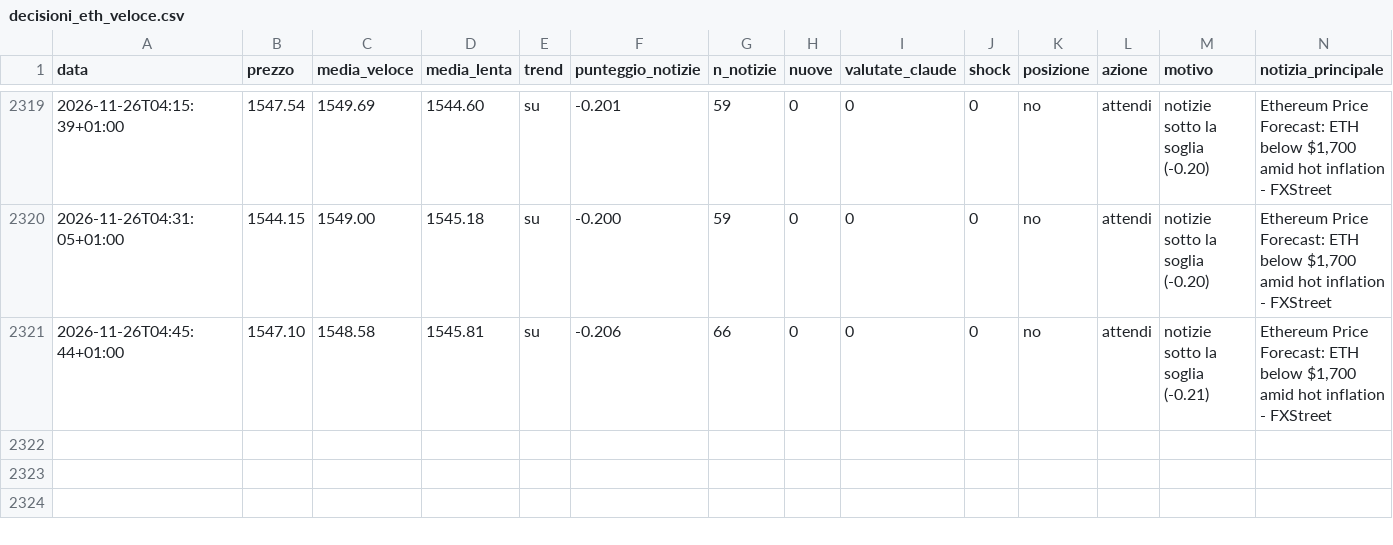
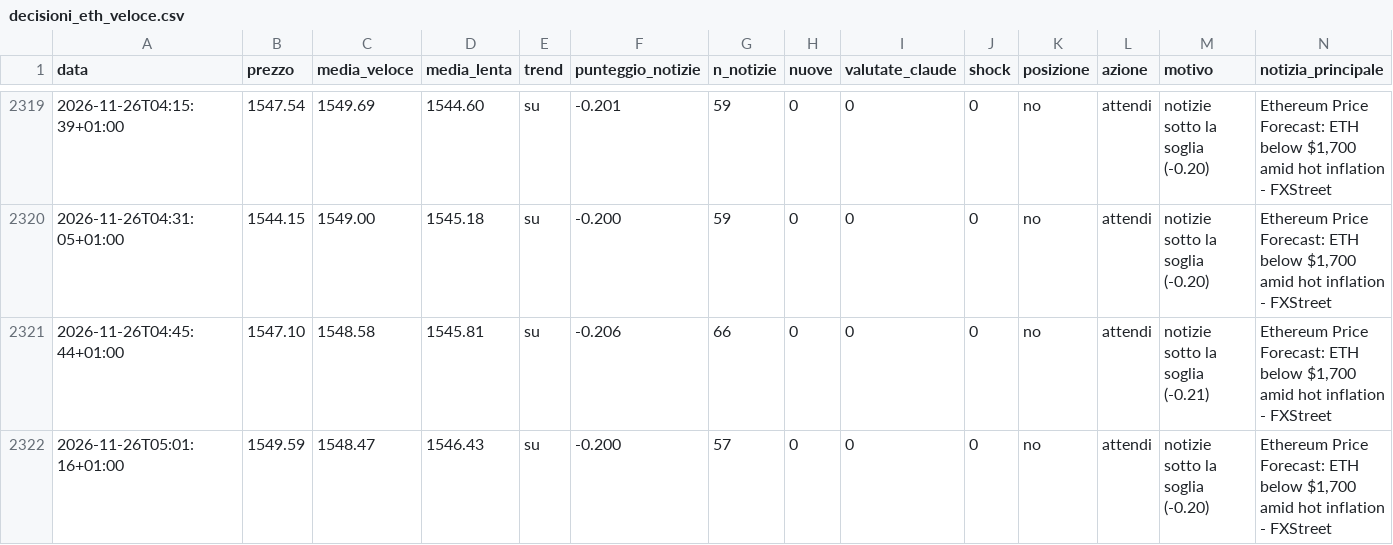
Before and after one commit to Van3d-max/sol-sentinel-, a CSV file: decisioni_eth_veloce.csv, drawn as a sheet; only a part is shown, gaps mark what is left out; rows hold the shown columns only; the diff names each change by its address in the sheet, - before the commit and + after, or states it on an @@ line.

```diff
--- a/decisioni_eth_veloce.csv
+++ b/decisioni_eth_veloce.csv
+row 2322: 2026-11-26T05:01:16+01:00 | 1549.59 | 1548.47 | 1546.43 | su | -0.200 | 57 | 0 | 0 | 0 | no | attendi | notizie sotto la soglia (-0.20) | Ethereum Price Forecast: ETH below $1,700 amid hot inflation - FXStreet
```
Also changed, not shown: decisioni_btc_veloce.csv, decisioni_shib_veloce.csv, 9 other files.
